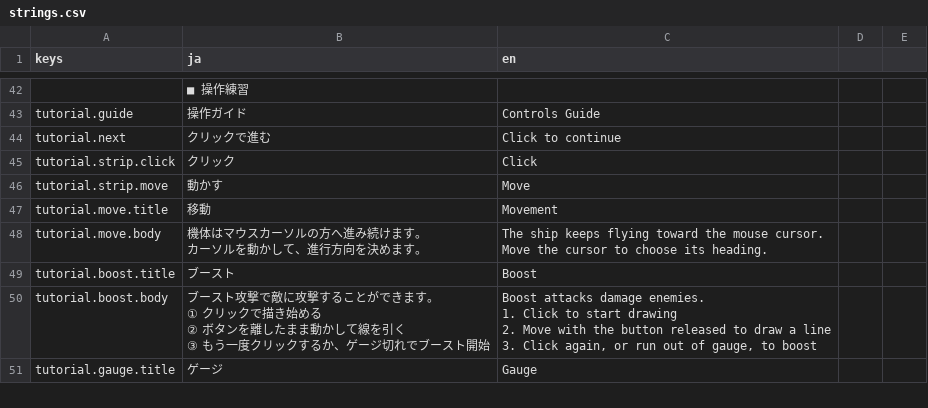
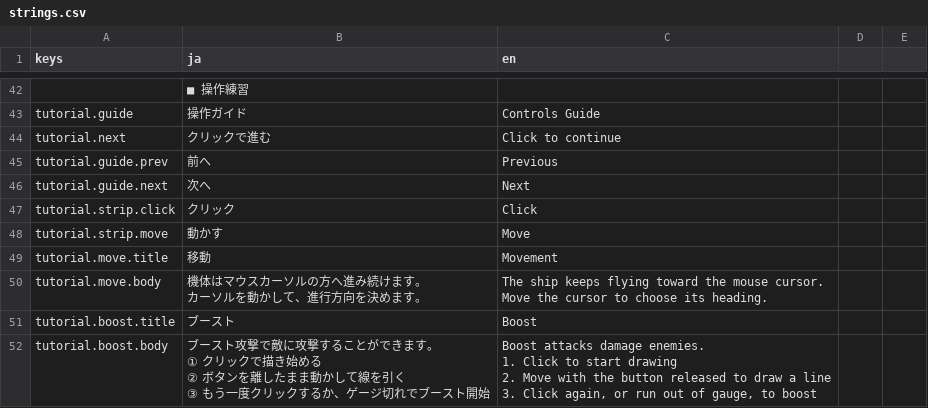
Before and after one commit to Tomatoguy1029/speed, a CSV file: speed/data/text/strings.csv, drawn as a sheet; only a part is shown, gaps mark what is left out; the shorter side is filled out with more unchanged rows; the diff names each change by its address in the sheet, - before the commit and + after, or states it on an @@ line.

```diff
--- a/speed/data/text/strings.csv
+++ b/speed/data/text/strings.csv
+row 45: tutorial.guide.prev | 前へ | Previous
+row 46: tutorial.guide.next | 次へ | Next
```
Also changed, not shown: 8 other files.
